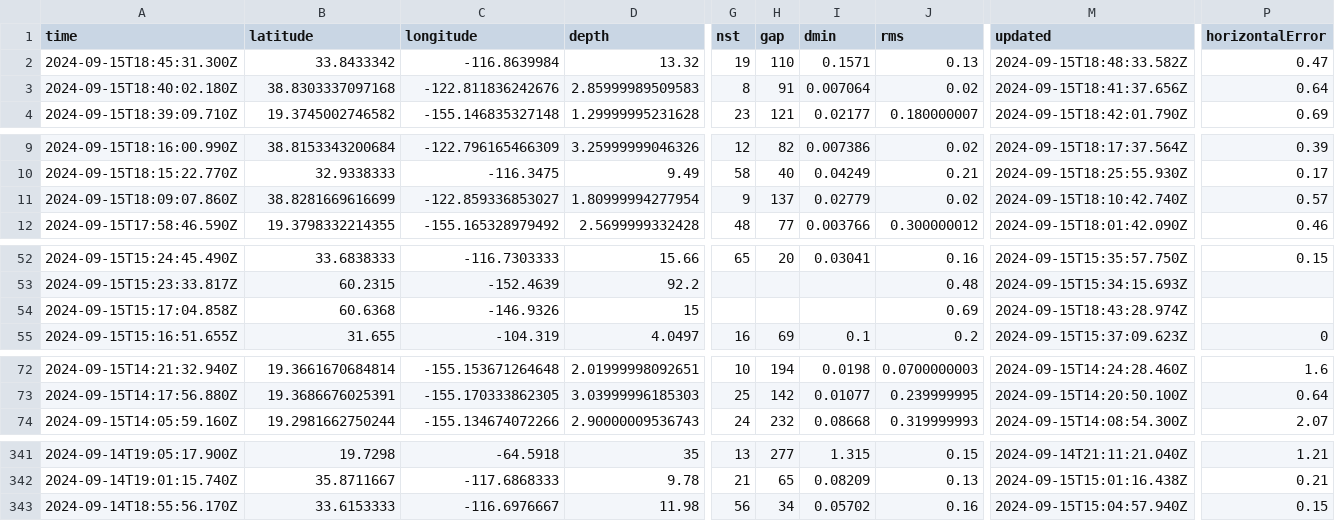
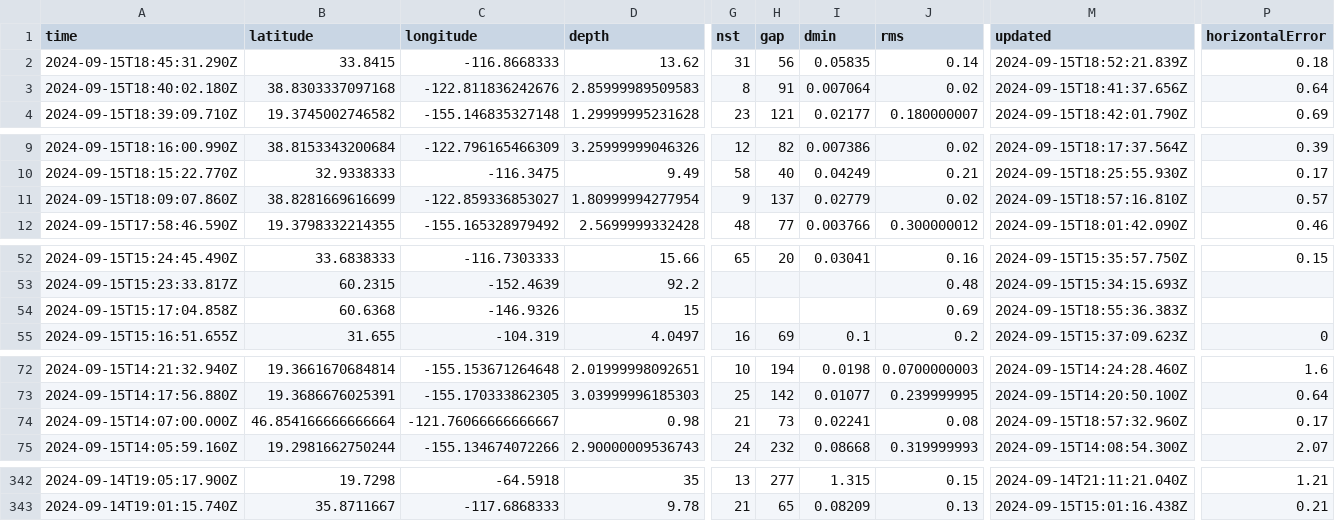
Before and after one commit to HowardTan-repo/demo-github-actions, a CSV file: usgs_current.csv, drawn as a sheet; only a part is shown, gaps mark what is left out; removed rows and columns are numbered as before the commit, all else as after; rows hold the shown columns only; the diff covers the shown part only; the diff names each change by its address in the sheet, - before the commit and + after, or states it on an @@ line.

```diff
--- a/usgs_current.csv
+++ b/usgs_current.csv
-A2 (time): 2024-09-15T18:45:31.300Z
+A2 (time): 2024-09-15T18:45:31.290Z
-B2 (latitude): 33.8433342
+B2 (latitude): 33.8415
-C2 (longitude): -116.8639984
+C2 (longitude): -116.8668333
-D2 (depth): 13.32
+D2 (depth): 13.62
-G2 (nst): 19
+G2 (nst): 31
-H2 (gap): 110
+H2 (gap): 56
-I2 (dmin): 0.1571
+I2 (dmin): 0.05835
-J2 (rms): 0.13
+J2 (rms): 0.14
-M2 (updated): 2024-09-15T18:48:33.582Z
+M2 (updated): 2024-09-15T18:52:21.839Z
-P2 (horizontalError): 0.47
+P2 (horizontalError): 0.18
-M11 (updated): 2024-09-15T18:10:42.740Z
+M11 (updated): 2024-09-15T18:57:16.810Z
-M54 (updated): 2024-09-15T18:43:28.974Z
+M54 (updated): 2024-09-15T18:55:36.383Z
+row 74: 2024-09-15T14:07:00.000Z | 46.854166666666664 | -121.76066666666667 | 0.98 | 21 | 73 | 0.02241 | 0.08 | 2024-09-15T18:57:32.960Z | 0.17
-row 343: 2024-09-14T18:55:56.170Z | 33.6153333 | -116.6976667 | 11.98 | 56 | 34 | 0.05702 | 0.16 | 2024-09-15T15:04:57.940Z | 0.15
```
Also changed, not shown: 2 edited cells elsewhere in this file, 1 other file.
